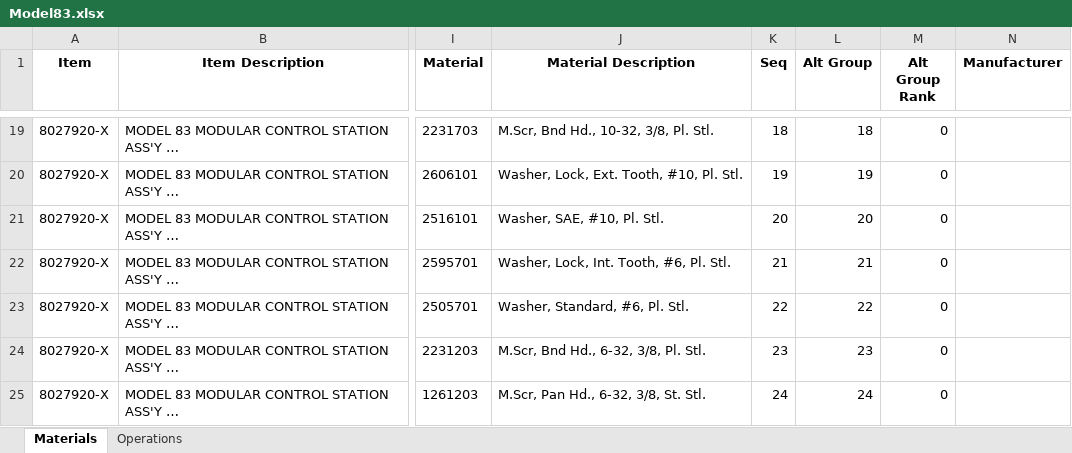
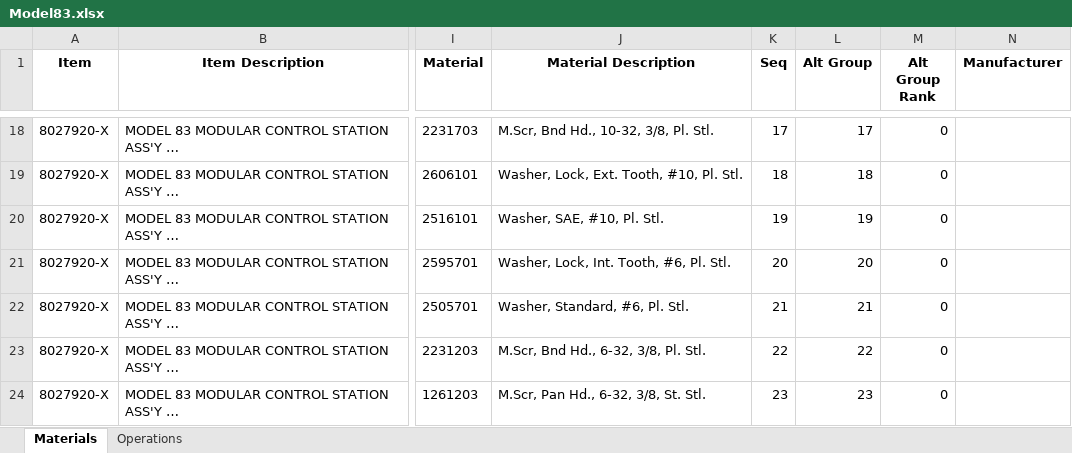
Before and after one commit to MilesStarr/TACTIC_ERP_Phase2BOM, an Excel workbook: OpsAndMats/Model83.xlsx, sheet Materials, drawn as a sheet; only a part is shown, gaps mark what is left out; values as stored, in another font and other column widths than the file's, no borders; addresses are those after the commit; the diff covers the shown part only; the diff names each change by its address in the sheet, - before the commit and + after, or states it on an @@ line.

```diff
--- a/OpsAndMats/Model83.xlsx (sheet Materials)
+++ b/OpsAndMats/Model83.xlsx (sheet Materials)
-K18 (Seq): 18
+K18 (Seq): 17
-L18 (Alt Group): 18
+L18 (Alt Group): 17
-K19 (Seq): 19
+K19 (Seq): 18
-L19 (Alt Group): 19
+L19 (Alt Group): 18
-K20 (Seq): 20
+K20 (Seq): 19
-L20 (Alt Group): 20
+L20 (Alt Group): 19
-K21 (Seq): 21
+K21 (Seq): 20
-L21 (Alt Group): 21
+L21 (Alt Group): 20
-K22 (Seq): 22
+K22 (Seq): 21
-L22 (Alt Group): 22
+L22 (Alt Group): 21
-K23 (Seq): 23
+K23 (Seq): 22
-L23 (Alt Group): 23
+L23 (Alt Group): 22
-K24 (Seq): 24
+K24 (Seq): 23
-L24 (Alt Group): 24
+L24 (Alt Group): 23
```
Also changed, not shown: 3 removed rows and 42 edited cells elsewhere in this sheet, sheet Operations, OpsAndMats/8027098.xlsx, OpsAndMats/Model148.xlsx, 10 other files.
